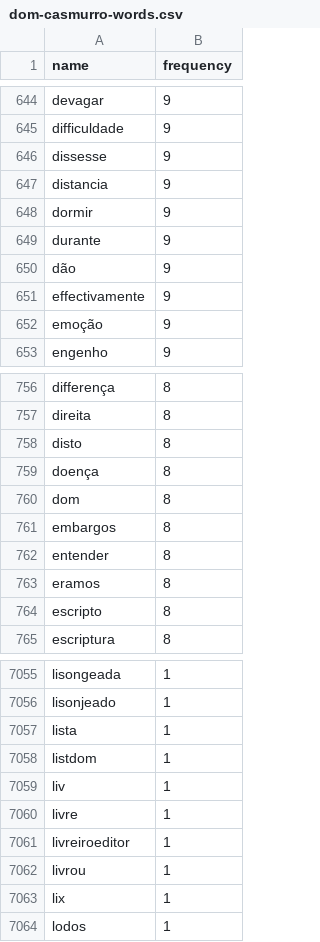
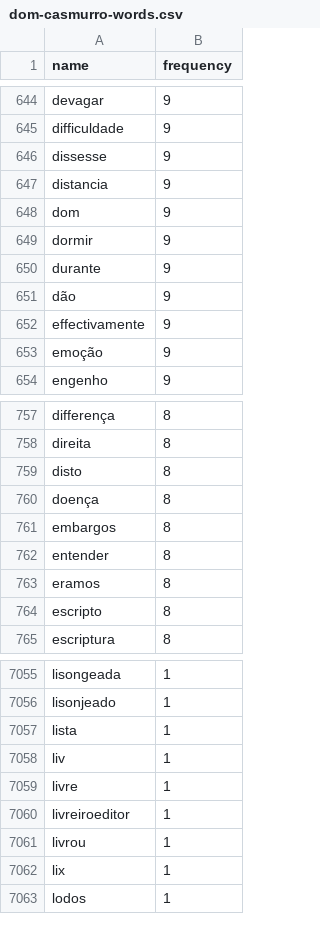
Before and after one commit to jpantonow/Scala-SQL-Word-Count, a CSV file: src/main/scala/files/spreadsheets/dom-casmurro-words.csv, drawn as a sheet; only a part is shown, gaps mark what is left out.

```diff
--- a/src/main/scala/files/spreadsheets/dom-casmurro-words.csv
+++ b/src/main/scala/files/spreadsheets/dom-casmurro-words.csv
@@ -647,2 +647,3 @@ dissesse,9
 distancia,9
+dom,9
 dormir,9
@@ -759,3 +760,2 @@ disto,8
 doença,8
-dom,8
 embargos,8
@@ -7057,3 +7057,2 @@ lisonjeado,1
 lista,1
-listdom,1
 liv,1
```
Also changed, not shown: src/main/scala/files/spreadsheets/dom-casmurro-characters.csv, 33 other files.
